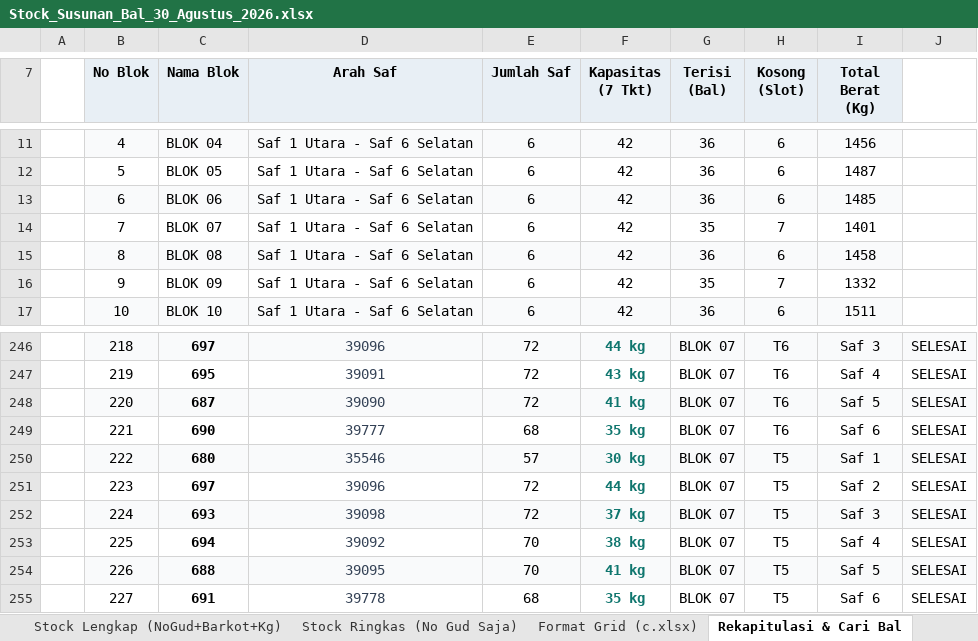
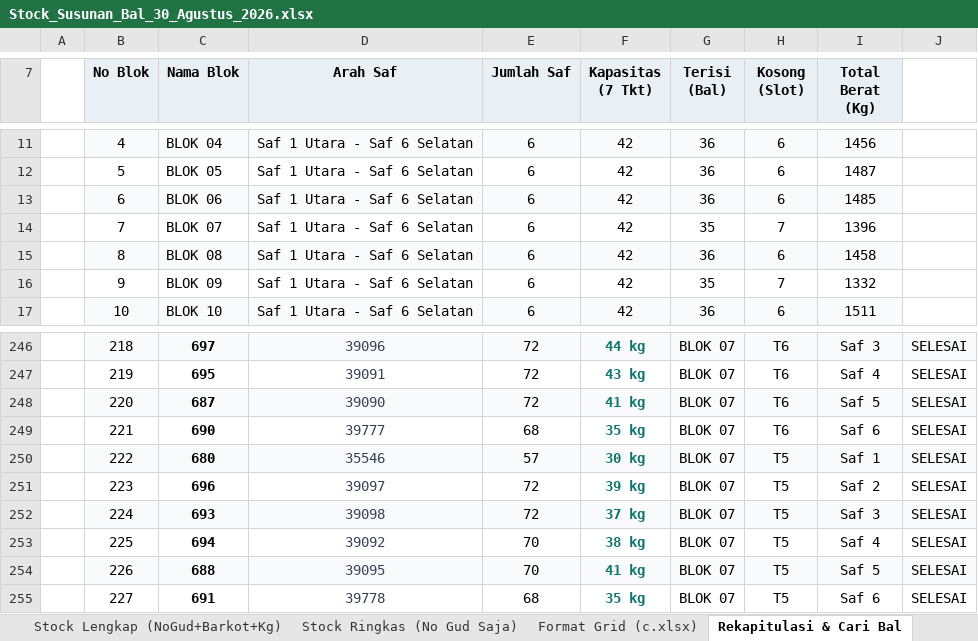
Before and after one commit to grndnstnmlk/stock-gudang-susunan, an Excel workbook: Stock_Susunan_Bal_30_Agustus_2026.xlsx, sheet Rekapitulasi & Cari Bal, drawn as a sheet; only a part is shown, gaps mark what is left out; values as stored, in another font and other column widths than the file's, no borders; the diff names each change by its address in the sheet, - before the commit and + after, or states it on an @@ line.

Commit message:
Update Blok 7 Saf 2: ganti 697 menjadi 696

```diff
--- a/Stock_Susunan_Bal_30_Agustus_2026.xlsx (sheet Rekapitulasi & Cari Bal)
+++ b/Stock_Susunan_Bal_30_Agustus_2026.xlsx (sheet Rekapitulasi & Cari Bal)
-I14 (Total Berat (Kg)): 1401
+I14 (Total Berat (Kg)): 1396
-C251 (Nama Blok): 697
+C251 (Nama Blok): 696
-D251 (Arah Saf): 39096
+D251 (Arah Saf): 39097
-F251 (Kapasitas (7 Tkt)): 44 kg
+F251 (Kapasitas (7 Tkt)): 39 kg
```
Also changed, not shown: sheet Format Grid (c.xlsx), sheet Stock Lengkap (NoGud+Barkot+Kg), sheet Stock Ringkas (No Gud Saja), c.xlsx, 3 other files.
